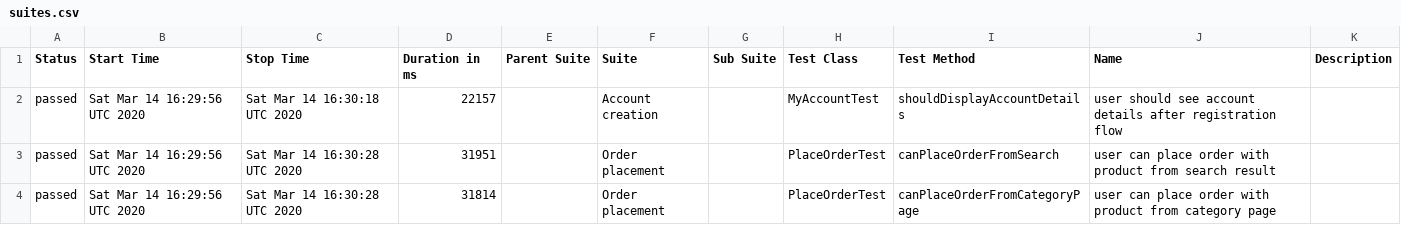
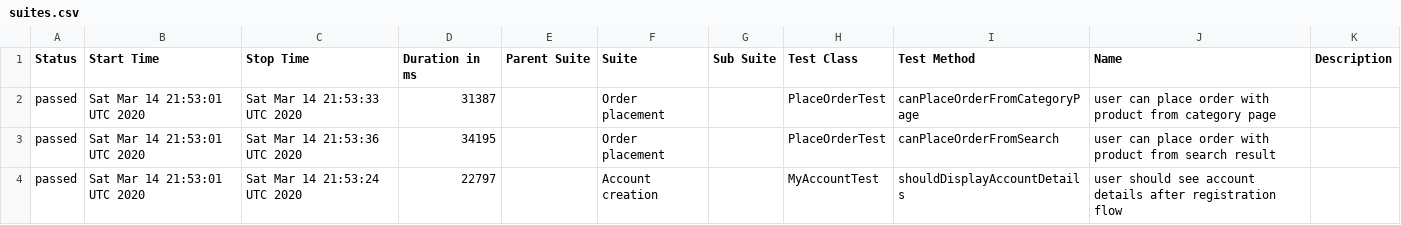
Before and after one commit to isandratskiy/automationpractice-github-actions-demo, a CSV file: data/suites.csv, drawn as a sheet.

```diff
--- a/data/suites.csv
+++ b/data/suites.csv
@@ -1,4 +1,4 @@
 "Status","Start Time","Stop Time","Duration in ms","Parent Suite","Suite","Sub Suite","Test Class","Test Method","Name","Description"
-"passed","Sat Mar 14 16:29:56 UTC 2020","Sat Mar 14 16:30:18 UTC 2020","22157","","Account creation","","MyAccountTest","shouldDisplayAccountDetails","user should see account details after registration flow",""
-"passed","Sat Mar 14 16:29:56 UTC 2020","Sat Mar 14 16:30:28 UTC 2020","31951","","Order placement","","PlaceOrderTest","canPlaceOrderFromSearch","user can place order with product from search result",""
-"passed","Sat Mar 14 16:29:56 UTC 2020","Sat Mar 14 16:30:28 UTC 2020","31814","","Order placement","","PlaceOrderTest","canPlaceOrderFromCategoryPage","user can place order with product from category page",""
+"passed","Sat Mar 14 21:53:01 UTC 2020","Sat Mar 14 21:53:33 UTC 2020","31387","","Order placement","","PlaceOrderTest","canPlaceOrderFromCategoryPage","user can place order with product from category page",""
+"passed","Sat Mar 14 21:53:01 UTC 2020","Sat Mar 14 21:53:36 UTC 2020","34195","","Order placement","","PlaceOrderTest","canPlaceOrderFromSearch","user can place order with product from search result",""
+"passed","Sat Mar 14 21:53:01 UTC 2020","Sat Mar 14 21:53:24 UTC 2020","22797","","Account creation","","MyAccountTest","shouldDisplayAccountDetails","user should see account details after registration flow",""
```
Also changed, not shown: 16 other files.
